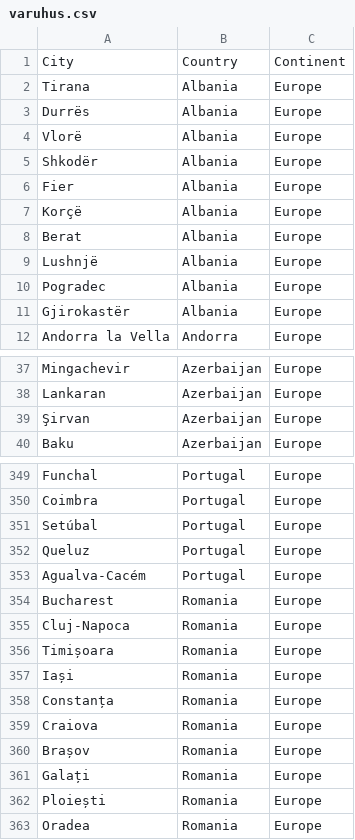
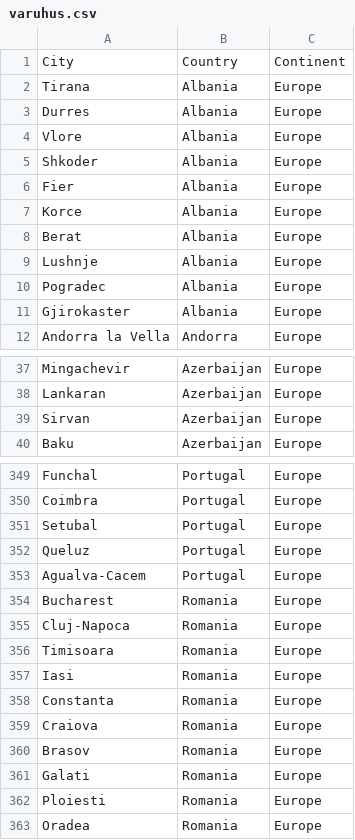
Before and after one commit to elliotpk/DSMSim, a CSV file: Src/Database/varuhus.csv, drawn as a sheet; only a part is shown, gaps mark what is left out; the diff covers the shown part only.

```diff
--- a/Src/Database/varuhus.csv
+++ b/Src/Database/varuhus.csv
@@ -2,11 +2,11 @@ City,Country,Continent
 Tirana,Albania,Europe
-Durrës,Albania,Europe
-Vlorë,Albania,Europe
-Shkodër,Albania,Europe
+Durres,Albania,Europe
+Vlore,Albania,Europe
+Shkoder,Albania,Europe
 Fier,Albania,Europe
-Korçë,Albania,Europe
+Korce,Albania,Europe
 Berat,Albania,Europe
-Lushnjë,Albania,Europe
+Lushnje,Albania,Europe
 Pogradec,Albania,Europe
-Gjirokastër,Albania,Europe
+Gjirokaster,Albania,Europe
 Andorra la Vella,Andorra,Europe
@@ -38,3 +38,3 @@ Mingachevir,Azerbaijan,Europe
 Lankaran,Azerbaijan,Europe
-Şirvan,Azerbaijan,Europe
+Sirvan,Azerbaijan,Europe
 Baku,Azerbaijan,Europe
@@ -350,14 +350,14 @@ Funchal,Portugal,Europe
 Coimbra,Portugal,Europe
-Setúbal,Portugal,Europe
+Setubal,Portugal,Europe
 Queluz,Portugal,Europe
-Agualva-Cacém,Portugal,Europe
+Agualva-Cacem,Portugal,Europe
 Bucharest,Romania,Europe
 Cluj-Napoca,Romania,Europe
-Timișoara,Romania,Europe
-Iași,Romania,Europe
-Constanța,Romania,Europe
+Timisoara,Romania,Europe
+Iasi,Romania,Europe
+Constanta,Romania,Europe
 Craiova,Romania,Europe
-Brașov,Romania,Europe
-Galați,Romania,Europe
-Ploiești,Romania,Europe
+Brasov,Romania,Europe
+Galati,Romania,Europe
+Ploiesti,Romania,Europe
 Oradea,Romania,Europe
```
Also changed, not shown: 69 edited cells elsewhere in this file, Src/Database/closest_cities.csv, Src/Database/output.csv, 3 other files.
